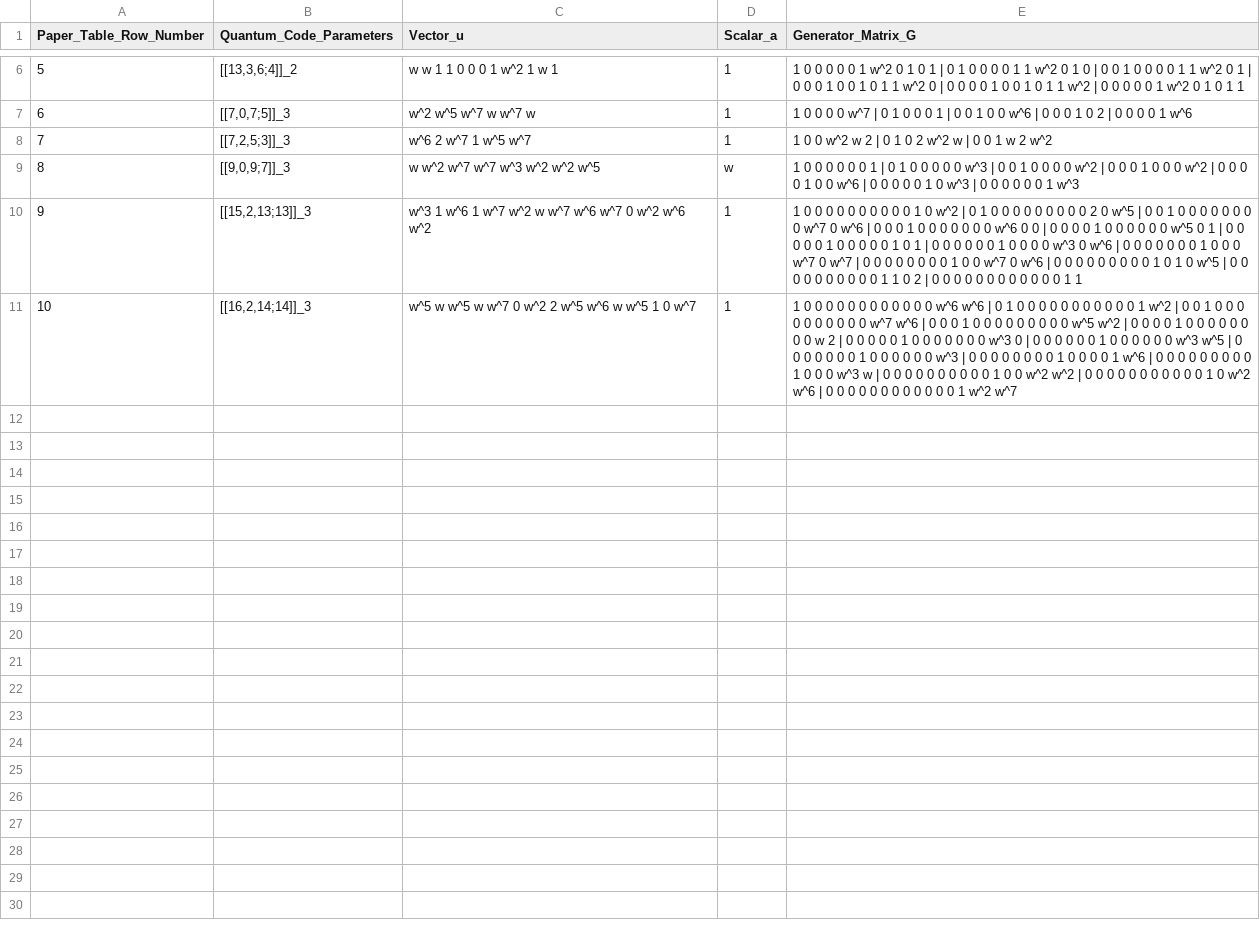
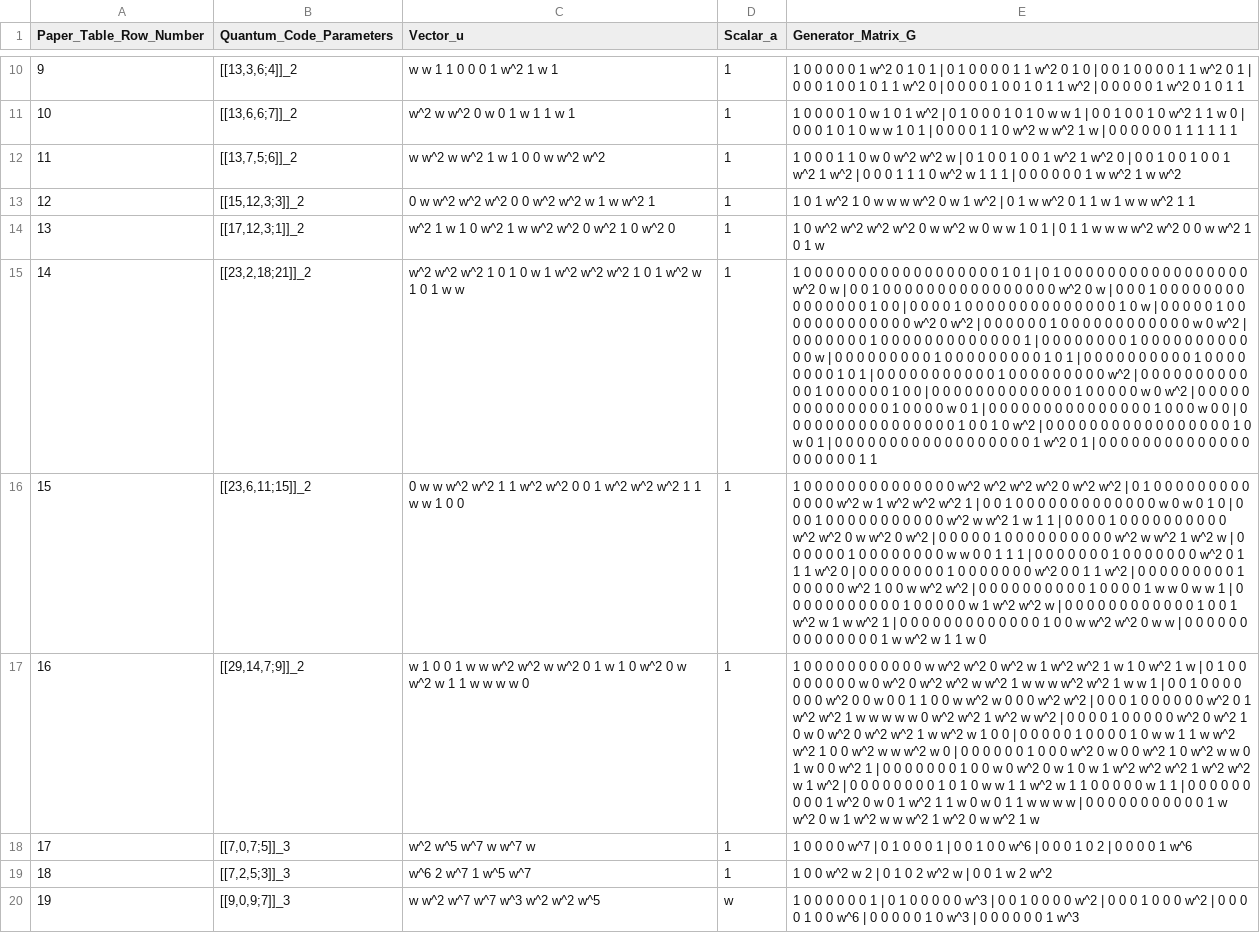
Before and after one commit to yanglimath/SI-EAQECCs-from-GECs, a TSV file: tables/SI-EAQECCs_Table_VII_literature_equal.tsv, drawn as a sheet; only a part is shown, gaps mark what is left out; the shorter side is filled out with more unchanged rows; the diff covers the shown part only; the diff names each change by its address in the sheet, - before the commit and + after, or states it on an @@ line.

Commit message:
Synchronize SI Tables IV and VII with final V12
Match the final manuscript row order: Table IV has 244 entries and Table VII has 21 entries. Move 11 retained constructions from IV to VII and remove 10 entries absent from the final tables. Preserve every retained parameter and construction field. Table V is unchanged.

```diff
--- a/tables/SI-EAQECCs_Table_VII_literature_equal.tsv
+++ b/tables/SI-EAQECCs_Table_VII_literature_equal.tsv
@@ column A (Paper_Table_Row_Number) renumbered from row 4 down @@
+row 11: 10 | [[13,6,6;7]]_2 | w^2 w w^2 0 w 0 1 w 1 1 w 1 | 1 | 1 0 0 0 0 1 0 w 1 0 1 w^2 | 0 1 0 0 0 1 0 1 0 w w 1 | 0 0 1 0 0 1 0 w^2 1 1 w 0 | 0 0 0 1 0 1 0 w w 1 0 1 | 0 0 0 0 1 1 0 w^2 w w^2 1 w | 0 0 0 0 0 0 1 1 1 1 1 1
+row 12: 11 | [[13,7,5;6]]_2 | w w^2 w w^2 1 w 1 0 0 w w^2 w^2 | 1 | 1 0 0 0 1 1 0 w 0 w^2 w^2 w | 0 1 0 0 1 0 0 1 w^2 1 w^2 0 | 0 0 1 0 0 1 0 0 1 w^2 1 w^2 | 0 0 0 1 1 1 0 w^2 w 1 1 1 | 0 0 0 0 0 0 1 w w^2 1 w w^2
+row 13: 12 | [[15,12,3;3]]_2 | 0 w w^2 w^2 w^2 0 0 w^2 w^2 w 1 w w^2 1 | 1 | 1 0 1 w^2 1 0 w w w w^2 0 w 1 w^2 | 0 1 w w^2 0 1 1 w 1 w w w^2 1 1
+row 14: 13 | [[17,12,3;1]]_2 | w^2 1 w 1 0 w^2 1 w w^2 w^2 0 w^2 1 0 w^2 0 | 1 | 1 0 w^2 w^2 w^2 w^2 0 w w^2 w 0 w w 1 0 1 | 0 1 1 w w w w^2 w^2 0 0 w w^2 1 0 1 w
+row 15: 14 | [[23,2,18;21]]_2 | w^2 w^2 w^2 1 0 1 0 w 1 w^2 w^2 w^2 1 0 1 w^2 w 1 0 1 w w | 1 | 1 0 0 0 0 0 0 0 0 0 0 0 0 0 0 0 0 0 0 1 0 1 | 0 1 0 0 0 0 0 0 0 0 0 0 0 0 0 0 0 0 0 w^2 0 w | 0 0 1 0 0 0 0 0 0 0 0 0 0 0 0 0 0 0 0 w^2 0 w | 0 0 0 1 0 0 0 0 0 0 0 0 0 0 0 0 0 0 0 1 0 0 | 0 0 0 0 1 0 0 0 0 0 0 0 0 0 0 0 0 0 0 1 0 w | 0 0 0 0 0 1 0 0 0 0 0 0 0 0 0 0 0 0 0 w^2 0 w^2 | 0 0 0 0 0 0 1 0 0 0 0 0 0 0 0 0 0 0 0 w 0 w^2 | 0 0 0 0 0 0 0 1 0 0 0 0 0 0 0 0 0 0 0 0 0 1 | 0 0 0 0 0 0 0 0 1 0 0 0 0 0 0 0 0 0 0 0 0 w | 0 0 0 0 0 0 0 0 0 1 0 0 0 0 0 0 0 0 0 1 0 1 | 0 0 0 0 0 0 0 0 0 0 1 0 0 0 0 0 0 0 0 1 0 1 | 0 0 0 0 0 0 0 0 0 0 0 1 0 0 0 0 0 0 0 0 0 w^2 | 0 0 0 0 0 0 0 0 0 0 0 0 1 0 0 0 0 0 0 1 0 0 | 0 0 0 0 0 0 0 0 0 0 0 0 0 1 0 0 0 0 0 w 0 w^2 | 0 0 0 0 0 0 0 0 0 0 0 0 0 0 1 0 0 0 0 w 0 1 | 0 0 0 0 0 0 0 0 0 0 0 0 0 0 0 1 0 0 0 w 0 0 | 0 0 0 0 0 0 0 0 0 0 0 0 0 0 0 0 1 0 0 1 0 w^2 | 0 0 0 0 0 0 0 0 0 0 0 0 0 0 0 0 0 1 0 w 0 1 | 0 0 0 0 0 0 0 0 0 0 0 0 0 0 0 0 0 0 1 w^2 0 1 | 0 0 0 0 0 0 0 0 0 0 0 0 0 0 0 0 0 0 0 0 1 1
+row 16: 15 | [[23,6,11;15]]_2 | 0 w w w^2 w^2 1 1 w^2 w^2 0 0 1 w^2 w^2 w^2 1 1 w w 1 0 0 | 1 | 1 0 0 0 0 0 0 0 0 0 0 0 0 0 0 w^2 w^2 w^2 w^2 0 w^2 w^2 | 0 1 0 0 0 0 0 0 0 0 0 0 0 0 0 w^2 w 1 w^2 w^2 w^2 1 | 0 0 1 0 0 0 0 0 0 0 0 0 0 0 0 0 w 0 w 0 1 0 | 0 0 0 1 0 0 0 0 0 0 0 0 0 0 0 w^2 w w^2 1 w 1 1 | 0 0 0 0 1 0 0 0 0 0 0 0 0 0 0 w^2 w^2 0 w w^2 0 w^2 | 0 0 0 0 0 1 0 0 0 0 0 0 0 0 0 0 w^2 w w^2 1 w^2 w | 0 0 0 0 0 0 1 0 0 0 0 0 0 0 0 w w 0 0 1 1 1 | 0 0 0 0 0 0 0 1 0 0 0 0 0 0 0 w^2 0 1 1 1 w^2 0 | 0 0 0 0 0 0 0 0 1 0 0 0 0 0 0 0 w^2 0 0 1 1 w^2 | 0 0 0 0 0 0 0 0 0 1 0 0 0 0 0 w^2 1 0 0 w w^2 w^2 | 0 0 0 0 0 0 0 0 0 0 1 0 0 0 0 1 w w 0 w w 1 | 0 0 0 0 0 0 0 0 0 0 0 1 0 0 0 0 0 w 1 w^2 w^2 w | 0 0 0 0 0 0 0 0 0 0 0 0 1 0 0 1 w^2 w 1 w w^2 1 | 0 0 0 0 0 0 0 0 0 0 0 0 0 1 0 0 w w^2 w^2 0 w w | 0 0 0 0 0 0 0 0 0 0 0 0 0 0 1 w w^2 w 1 1 w 0
+row 17: 16 | [[29,14,7;9]]_2 | w 1 0 0 1 w w w^2 w^2 w w^2 0 1 w 1 0 w^2 0 w w^2 w 1 1 w w w w 0 | 1 | 1 0 0 0 0 0 0 0 0 0 0 0 w w^2 w^2 0 w^2 w 1 w^2 w^2 1 w 1 0 w^2 1 w | 0 1 0 0 0 0 0 0 0 0 w 0 w^2 0 w^2 w^2 w w^2 1 w w w w^2 w^2 1 w w 1 | 0 0 1 0 0 0 0 0 0 0 w^2 0 0 w 0 0 1 1 0 0 w w^2 w 0 0 0 w^2 w^2 | 0 0 0 1 0 0 0 0 0 0 w^2 0 1 w^2 w^2 1 w w w w w 0 w^2 w^2 1 w^2 w w^2 | 0 0 0 0 1 0 0 0 0 0 w^2 0 w^2 1 0 w 0 w^2 0 w^2 w^2 1 w w^2 w 1 0 0 | 0 0 0 0 0 1 0 0 0 0 1 0 w w 1 1 w w^2 w^2 1 0 0 w^2 w w w^2 w 0 | 0 0 0 0 0 0 1 0 0 0 w^2 0 w 0 0 w^2 1 0 w^2 w w 0 1 w 0 0 w^2 1 | 0 0 0 0 0 0 0 1 0 0 w 0 w^2 0 w 1 0 w 1 w^2 w^2 w^2 1 w^2 w^2 w 1 w^2 | 0 0 0 0 0 0 0 0 1 0 1 0 w w 1 1 w^2 w 1 1 0 0 0 0 0 w 1 1 | 0 0 0 0 0 0 0 0 0 1 w^2 0 w 0 1 w^2 1 1 w 0 w 0 1 1 w w w w | 0 0 0 0 0 0 0 0 0 0 0 1 w w^2 0 w 1 w^2 w w w^2 1 w^2 0 w w^2 1 w
```
Also changed, not shown: 4 added rows elsewhere in this file, 1 other file.
